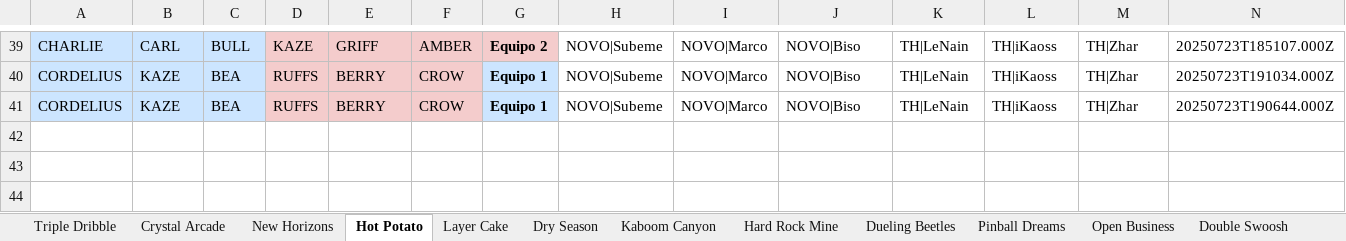
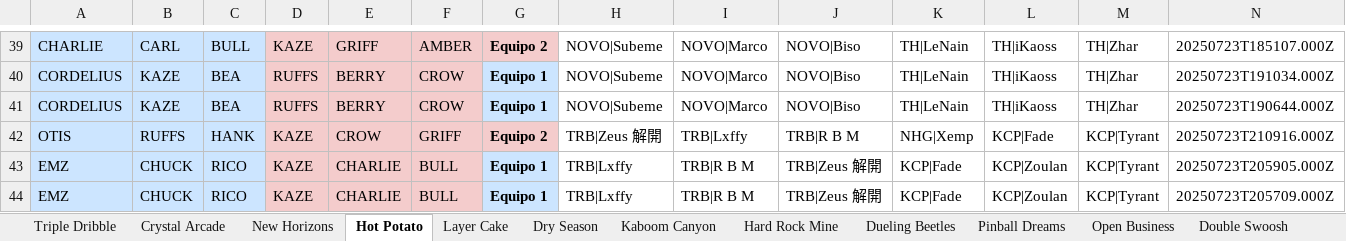
Before and after one commit to javierlarap/brawl-dash, an Excel workbook: scrims_actualizado.xlsx, sheet Hot Potato, drawn as a sheet; only a part is shown, gaps mark what is left out; values as stored, in another font and other column widths than the file's, no borders; the diff names each change by its address in the sheet, - before the commit and + after, or states it on an @@ line.

```diff
--- a/scrims_actualizado.xlsx (sheet Hot Potato)
+++ b/scrims_actualizado.xlsx (sheet Hot Potato)
+row 42: OTIS | RUFFS | HANK | KAZE | CROW | GRIFF | Equipo 2 | TRB|Zeus 解開 | TRB|Lxffy | TRB|R B M | NHG|Xemp | KCP|Fade | KCP|Tyrant | 20250723T210916.000Z
+row 43: EMZ | CHUCK | RICO | KAZE | CHARLIE | BULL | Equipo 1 | TRB|Lxffy | TRB|R B M | TRB|Zeus 解開 | KCP|Fade | KCP|Zoulan | KCP|Tyrant | 20250723T205905.000Z
+row 44: EMZ | CHUCK | RICO | KAZE | CHARLIE | BULL | Equipo 1 | TRB|Lxffy | TRB|R B M | TRB|Zeus 解開 | KCP|Fade | KCP|Zoulan | KCP|Tyrant | 20250723T205709.000Z
```
Also changed, not shown: sheet Layer Cake.
